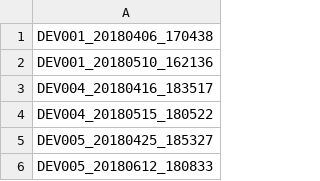
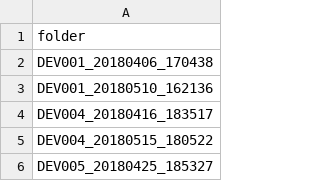
Before and after one commit to UOSAN/DEV_scripts, a CSV file: org/dicom_check/dicoms.csv, drawn as a sheet; only a part is shown; the shorter side is filled out with more unchanged rows; the diff names each change by its address in the sheet, - before the commit and + after, or states it on an @@ line.

```diff
--- a/org/dicom_check/dicoms.csv
+++ b/org/dicom_check/dicoms.csv
+row 1: folder
```
Also changed, not shown: org/dicom_check/DEV2_DATA_2019-04-25_0110.csv, 5 other files.
